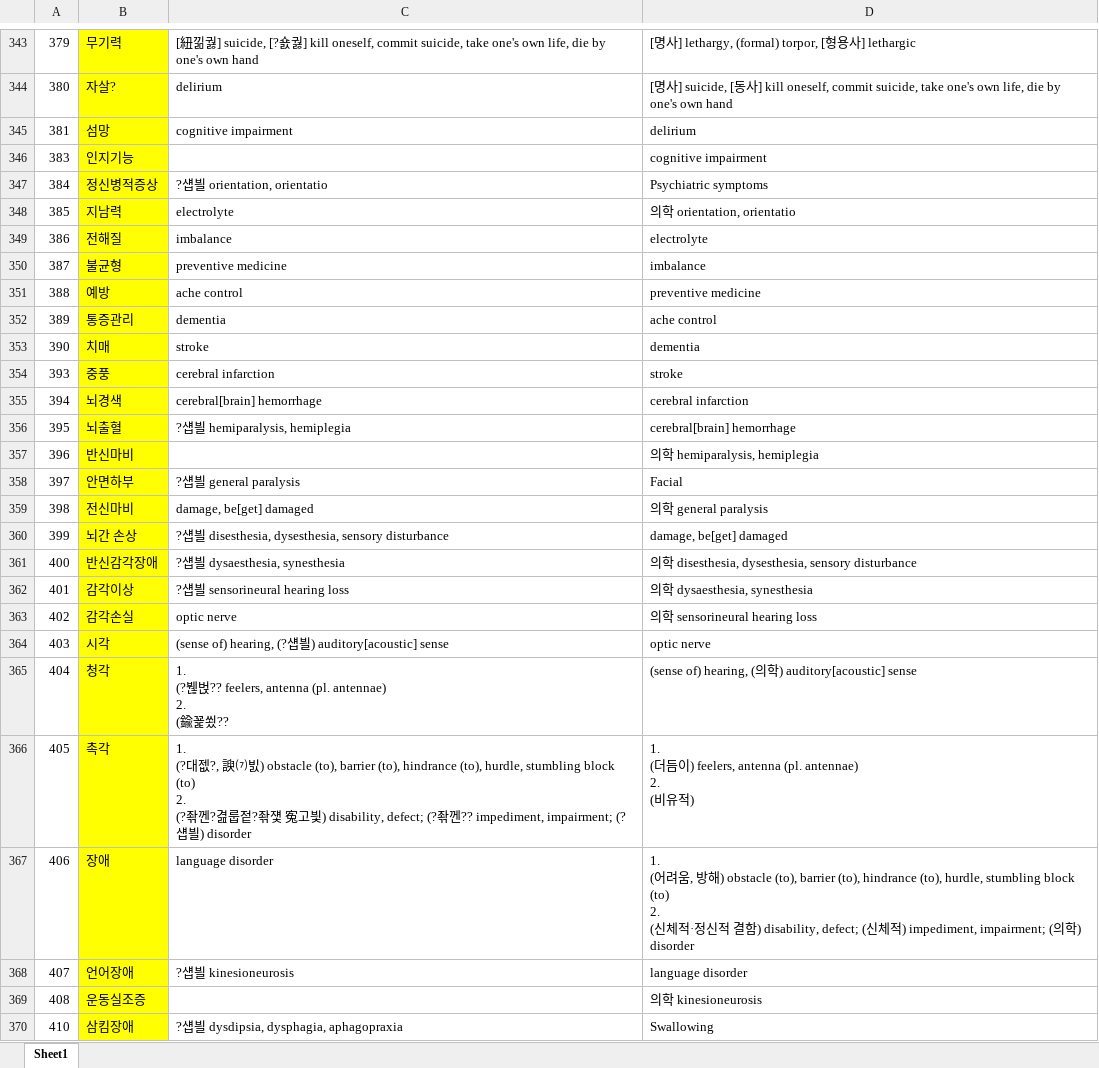
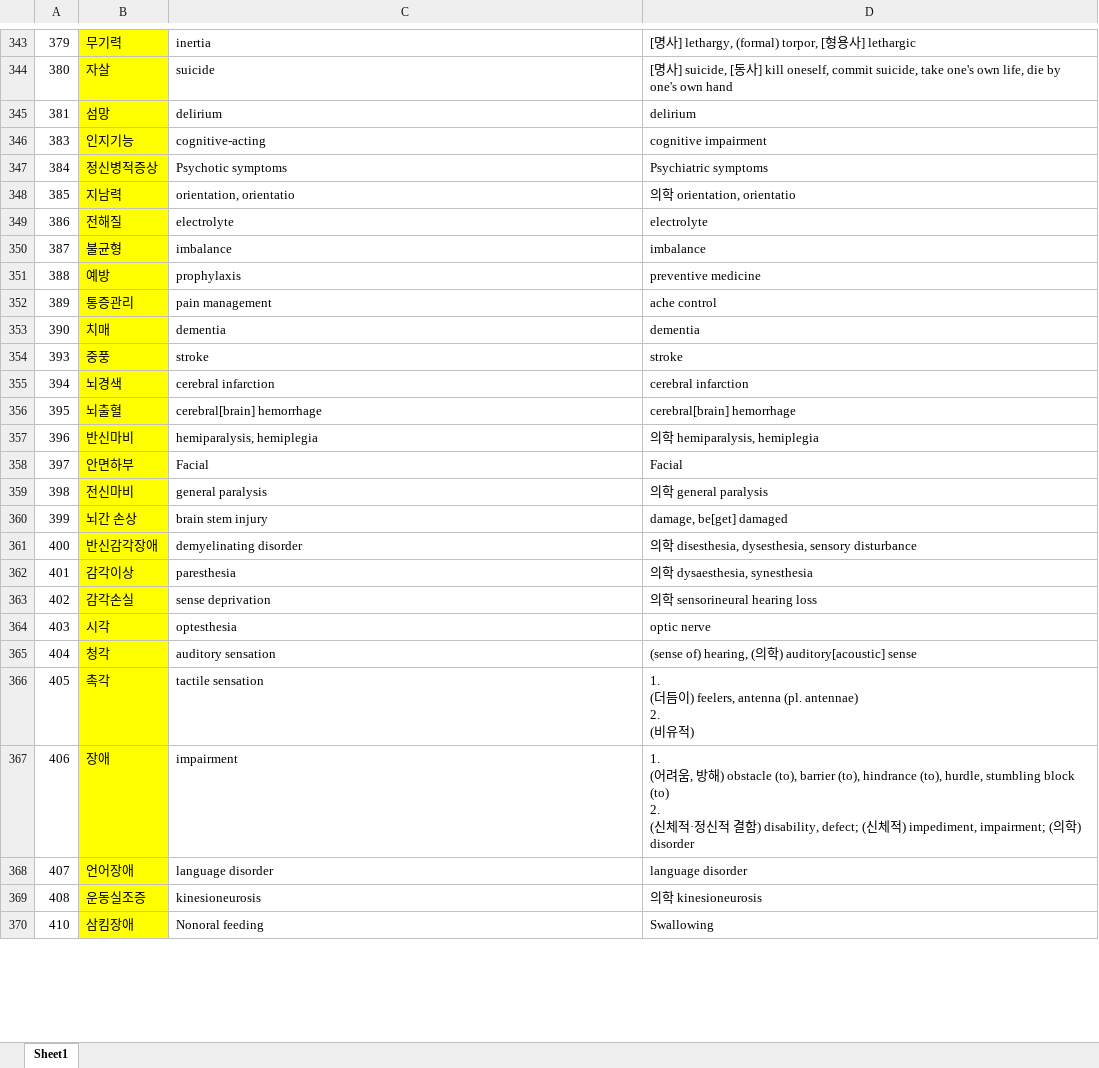
Before and after one commit to vbn930/medical_term_crawling, an Excel workbook: d0f8056e-790d-4a3b-9743-794bf10d5ae3.xlsx, sheet Sheet1, drawn as a sheet; only a part is shown, gaps mark what is left out; values as stored, in another font and other column widths than the file's, no borders; ↵ is a line break in a cell; the diff covers the shown part only; the diff names each change by its address in the sheet, - before the commit and + after, or states it on an @@ line.

```diff
--- a/d0f8056e-790d-4a3b-9743-794bf10d5ae3.xlsx (sheet Sheet1)
+++ b/d0f8056e-790d-4a3b-9743-794bf10d5ae3.xlsx (sheet Sheet1)
-C343: [紐낆궗] suicide, [?숈궗] kill oneself, commit suicide, take one's own life, die by one's own hand
+C343: inertia
-B344: 자살?
+B344: 자살
-C344: delirium
+C344: suicide
-C345: cognitive impairment
+C345: delirium
-C346: (empty)
+C346: cognitive-acting
-C347: ?섑븰 orientation, orientatio
+C347: Psychotic symptoms
-C348: electrolyte
+C348: orientation, orientatio
-C349: imbalance
+C349: electrolyte
-C350: preventive medicine
+C350: imbalance
-C351: ache control
+C351: prophylaxis
-C352: dementia
+C352: pain management
-C353: stroke
+C353: dementia
-C354: cerebral infarction
+C354: stroke
-C355: cerebral[brain] hemorrhage
+C355: cerebral infarction
-C356: ?섑븰 hemiparalysis, hemiplegia
+C356: cerebral[brain] hemorrhage
-C357: (empty)
+C357: hemiparalysis, hemiplegia
-C358: ?섑븰 general paralysis
+C358: Facial
-C359: damage, be[get] damaged
+C359: general paralysis
-C360: ?섑븰 disesthesia, dysesthesia, sensory disturbance
+C360: brain stem injury
-C361: ?섑븰 dysaesthesia, synesthesia
+C361: demyelinating disorder
-C362: ?섑븰 sensorineural hearing loss
+C362: paresthesia
-C363: optic nerve
+C363: sense deprivation
-C364: (sense of) hearing, (?섑븰) auditory[acoustic] sense
+C364: optesthesia
-C365: 1. ↵ (?붾벉?? feelers, antenna (pl. antennae) ↵ 2. ↵ (鍮꾩쑀??
+C365: auditory sensation
-C366: 1. ↵ (?대젮?, 諛⑺빐) obstacle (to), barrier (to), hindrance (to), hurdle, stumbling block (to) ↵ 2. ↵ (?좎껜?겶룹젙?좎쟻 寃고븿) disability, defect; (?좎껜?? impediment, impairment; (?섑븰) disorder
+C366: tactile sensation
-C367: language disorder
+C367: impairment
-C368: ?섑븰 kinesioneurosis
+C368: language disorder
-C369: (empty)
+C369: kinesioneurosis
-C370: ?섑븰 dysdipsia, dysphagia, aphagopraxia
+C370: Nonoral feeding
```
Also changed, not shown: 219 edited cells elsewhere in this sheet.
